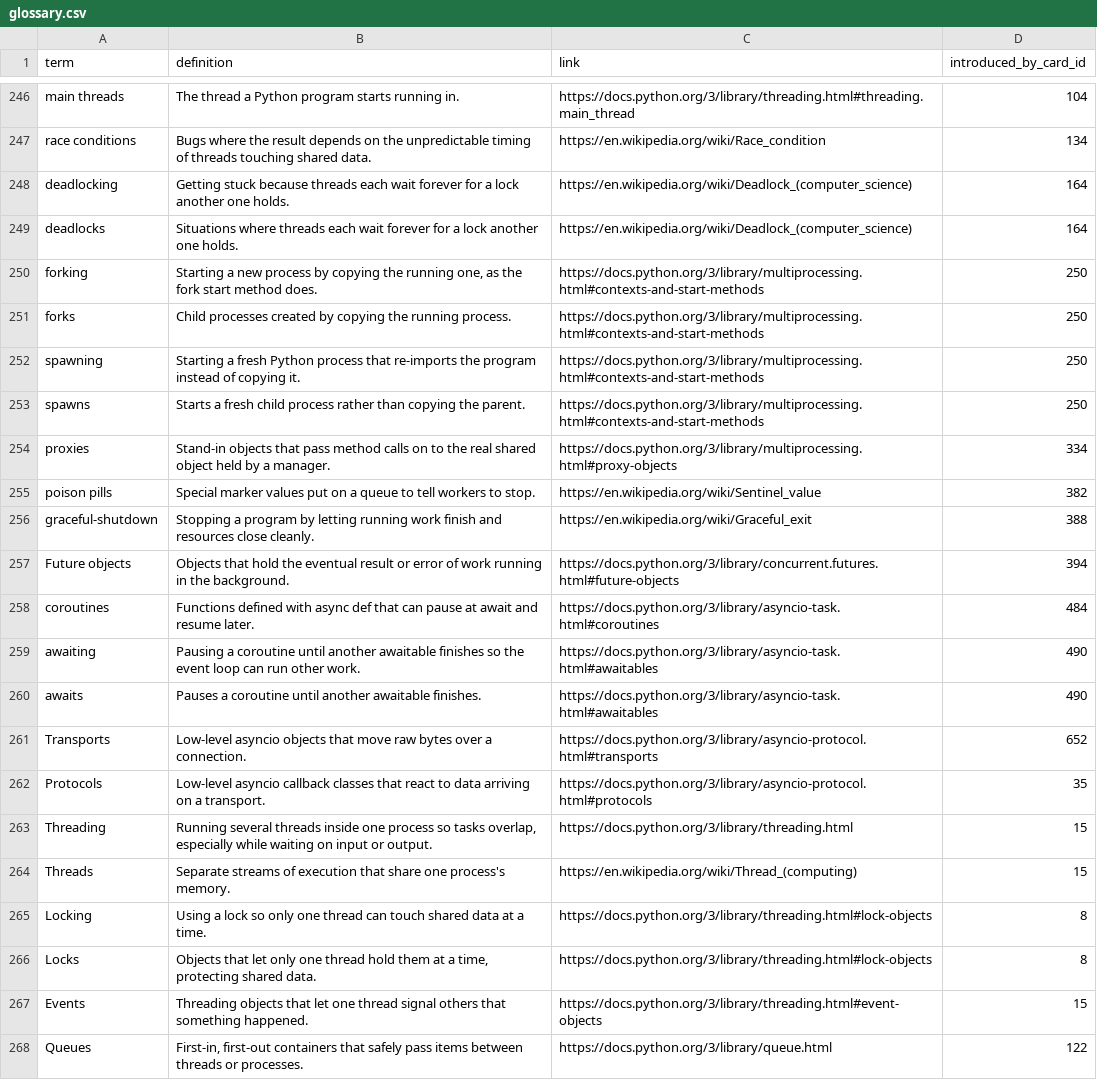
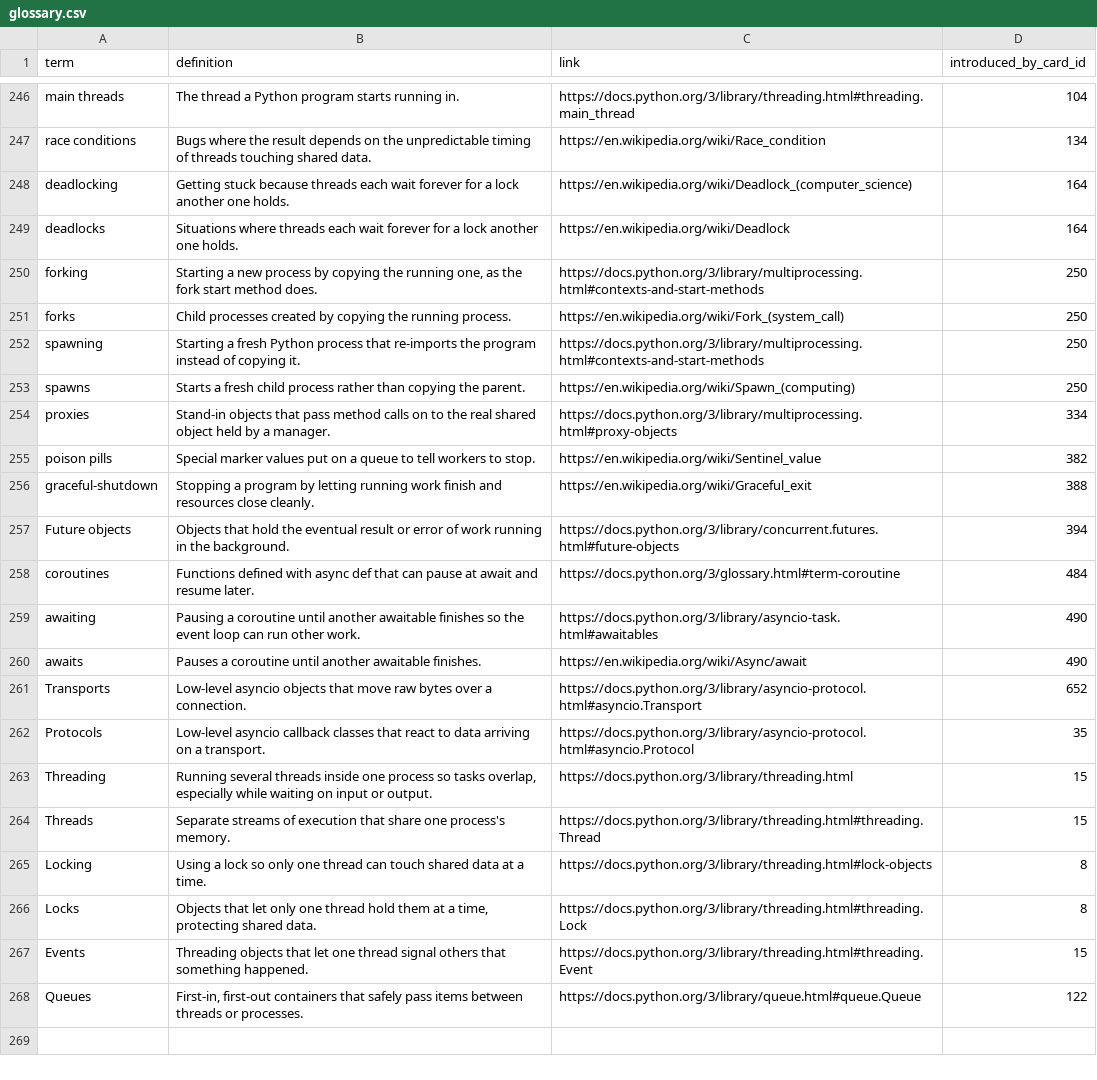
Before and after one commit to yaaddi-courses/concurrency-in-python, a CSV file: source/glossary.csv, drawn as a sheet; only a part is shown, gaps mark what is left out.

Commit message:
Glossary: one link per term (v1.0.1)

```diff
--- a/source/glossary.csv
+++ b/source/glossary.csv
@@ -248,7 +248,7 @@ race conditions,Bugs where the result depends on the unpredictable timing of thr
 deadlocking,Getting stuck because threads each wait forever for a lock another one holds.,https://en.wikipedia.org/wiki/Deadlock_(computer_science),164
-deadlocks,Situations where threads each wait forever for a lock another one holds.,https://en.wikipedia.org/wiki/Deadlock_(computer_science),164
+deadlocks,Situations where threads each wait forever for a lock another one holds.,https://en.wikipedia.org/wiki/Deadlock,164
 forking,"Starting a new process by copying the running one, as the fork start method does.",https://docs.python.org/3/library/multiprocessing.html#contexts-and-start-methods,250
-forks,Child processes created by copying the running process.,https://docs.python.org/3/library/multiprocessing.html#contexts-and-start-methods,250
+forks,Child processes created by copying the running process.,https://en.wikipedia.org/wiki/Fork_(system_call),250
 spawning,Starting a fresh Python process that re-imports the program instead of copying it.,https://docs.python.org/3/library/multiprocessing.html#contexts-and-start-methods,250
-spawns,Starts a fresh child process rather than copying the parent.,https://docs.python.org/3/library/multiprocessing.html#contexts-and-start-methods,250
+spawns,Starts a fresh child process rather than copying the parent.,https://en.wikipedia.org/wiki/Spawn_(computing),250
 proxies,Stand-in objects that pass method calls on to the real shared object held by a manager.,https://docs.python.org/3/library/multiprocessing.html#proxy-objects,334
@@ -257,12 +257,12 @@ graceful-shutdown,Stopping a program by letting running work finish and resource
 Future objects,Objects that hold the eventual result or error of work running in the background.,https://docs.python.org/3/library/concurrent.futures.html#future-objects,394
-coroutines,Functions defined with async def that can pause at await and resume later.,https://docs.python.org/3/library/asyncio-task.html#coroutines,484
+coroutines,Functions defined with async def that can pause at await and resume later.,https://docs.python.org/3/glossary.html#term-coroutine,484
 awaiting,Pausing a coroutine until another awaitable finishes so the event loop can run other work.,https://docs.python.org/3/library/asyncio-task.html#awaitables,490
-awaits,Pauses a coroutine until another awaitable finishes.,https://docs.python.org/3/library/asyncio-task.html#awaitables,490
-Transports,Low-level asyncio objects that move raw bytes over a connection.,https://docs.python.org/3/library/asyncio-protocol.html#transports,652
-Protocols,Low-level asyncio callback classes that react to data arriving on a transport.,https://docs.python.org/3/library/asyncio-protocol.html#protocols,35
+awaits,Pauses a coroutine until another awaitable finishes.,https://en.wikipedia.org/wiki/Async/await,490
+Transports,Low-level asyncio objects that move raw bytes over a connection.,https://docs.python.org/3/library/asyncio-protocol.html#asyncio.Transport,652
+Protocols,Low-level asyncio callback classes that react to data arriving on a transport.,https://docs.python.org/3/library/asyncio-protocol.html#asyncio.Protocol,35
 Threading,"Running several threads inside one process so tasks overlap, especially while waiting on input or output.",https://docs.python.org/3/library/threading.html,15
-Threads,Separate streams of execution that share one process's memory.,https://en.wikipedia.org/wiki/Thread_(computing),15
+Threads,Separate streams of execution that share one process's memory.,https://docs.python.org/3/library/threading.html#threading.Thread,15
 Locking,Using a lock so only one thread can touch shared data at a time.,https://docs.python.org/3/library/threading.html#lock-objects,8
-Locks,"Objects that let only one thread hold them at a time, protecting shared data.",https://docs.python.org/3/library/threading.html#lock-objects,8
-Events,Threading objects that let one thread signal others that something happened.,https://docs.python.org/3/library/threading.html#event-objects,15
-Queues,"First-in, first-out containers that safely pass items between threads or processes.",https://docs.python.org/3/library/queue.html,122
+Locks,"Objects that let only one thread hold them at a time, protecting shared data.",https://docs.python.org/3/library/threading.html#threading.Lock,8
+Events,Threading objects that let one thread signal others that something happened.,https://docs.python.org/3/library/threading.html#threading.Event,15
+Queues,"First-in, first-out containers that safely pass items between threads or processes.",https://docs.python.org/3/library/queue.html#queue.Queue,122
```
Also changed, not shown: 3 other files.
